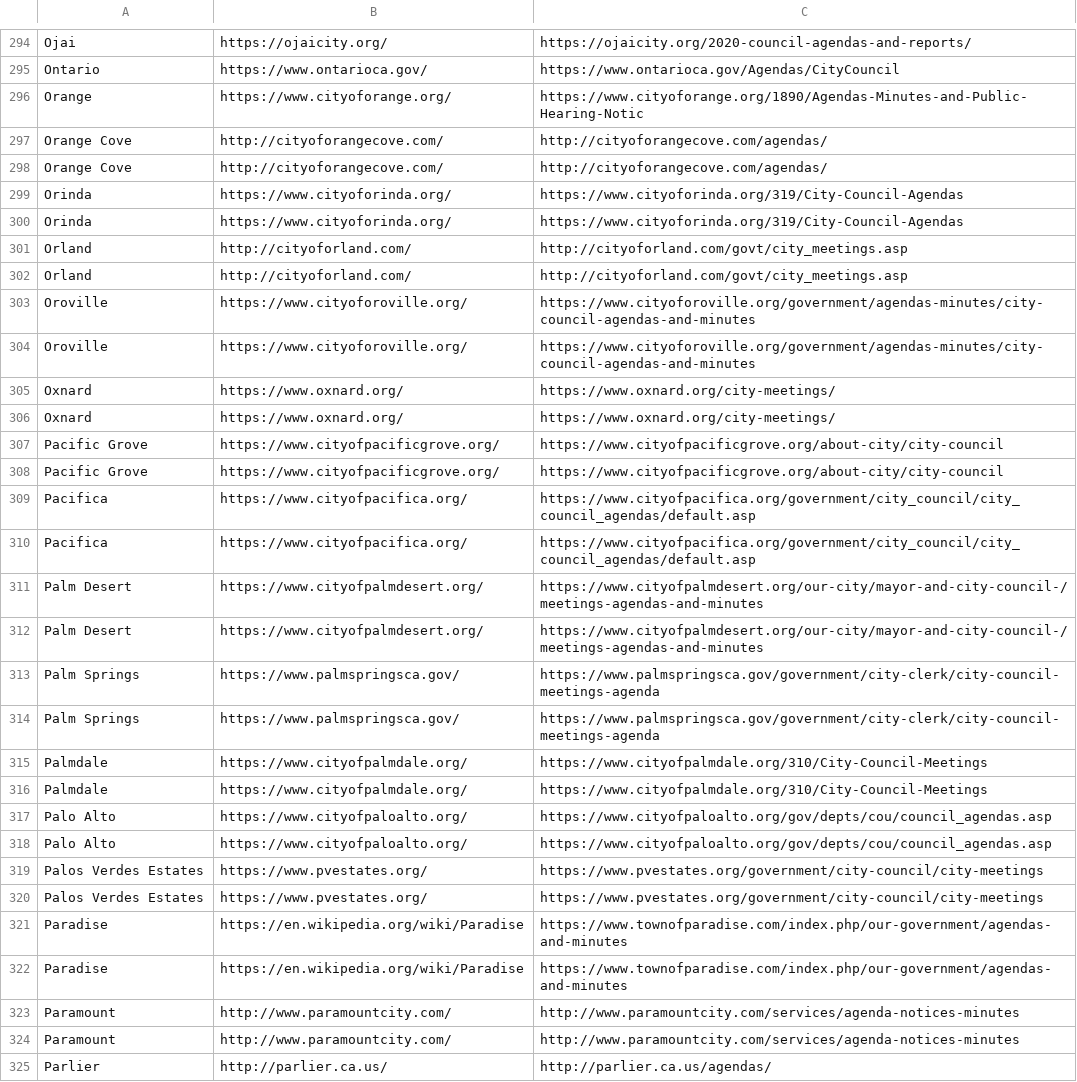
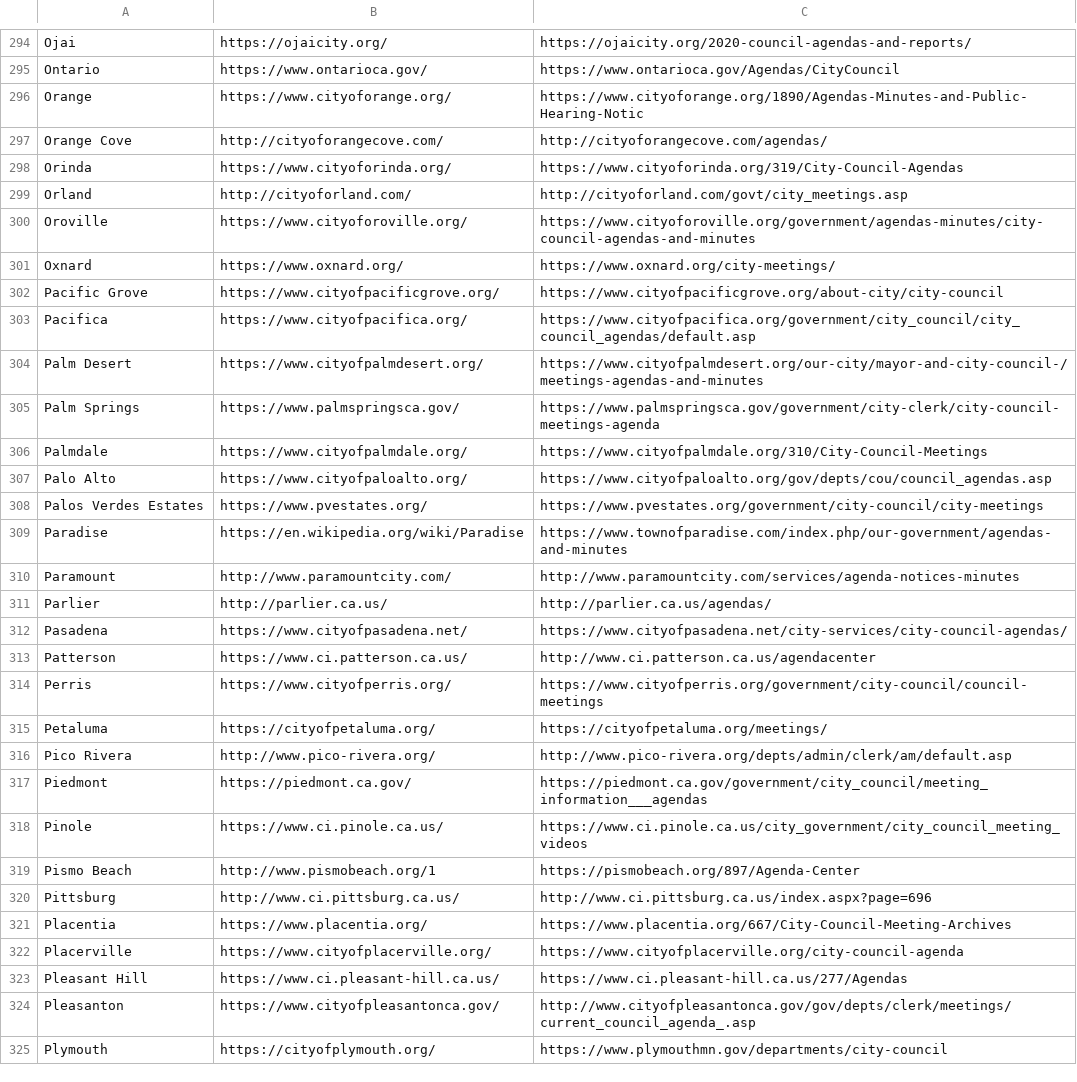
Before and after one commit to codeforsanjose/city-agenda-scraper, a CSV file: AHP parser/CA_city_websites_final.csv, drawn as a sheet; only a part is shown, gaps mark what is left out; the shorter side is filled out with more unchanged rows; the diff covers the shown part only.

```diff
--- a/AHP parser/CA_city_websites_final.csv
+++ b/AHP parser/CA_city_websites_final.csv
@@ -297,28 +297,14 @@ Orange,https://www.cityoforange.org/,https://www.cityoforange.org/1890/Agendas-M
 Orange Cove,http://cityoforangecove.com/,http://cityoforangecove.com/agendas/
-Orange Cove,http://cityoforangecove.com/,http://cityoforangecove.com/agendas/
-Orinda,https://www.cityoforinda.org/,https://www.cityoforinda.org/319/City-Council-Agendas
 Orinda,https://www.cityoforinda.org/,https://www.cityoforinda.org/319/City-Council-Agendas
 Orland,http://cityoforland.com/,http://cityoforland.com/govt/city_meetings.asp
-Orland,http://cityoforland.com/,http://cityoforland.com/govt/city_meetings.asp
-Oroville,https://www.cityoforoville.org/,https://www.cityoforoville.org/government/agendas-minutes/city-council-agendas-and-minutes
 Oroville,https://www.cityoforoville.org/,https://www.cityoforoville.org/government/agendas-minutes/city-council-agendas-and-minutes
 Oxnard,https://www.oxnard.org/,https://www.oxnard.org/city-meetings/
-Oxnard,https://www.oxnard.org/,https://www.oxnard.org/city-meetings/
-Pacific Grove,https://www.cityofpacificgrove.org/,https://www.cityofpacificgrove.org/about-city/city-council
 Pacific Grove,https://www.cityofpacificgrove.org/,https://www.cityofpacificgrove.org/about-city/city-council
 Pacifica,https://www.cityofpacifica.org/,https://www.cityofpacifica.org/government/city_council/city_council_agendas/default.asp
-Pacifica,https://www.cityofpacifica.org/,https://www.cityofpacifica.org/government/city_council/city_council_agendas/default.asp
-Palm Desert,https://www.cityofpalmdesert.org/,https://www.cityofpalmdesert.org/our-city/mayor-and-city-council-/meetings-agendas-and-minutes
 Palm Desert,https://www.cityofpalmdesert.org/,https://www.cityofpalmdesert.org/our-city/mayor-and-city-council-/meetings-agendas-and-minutes
 Palm Springs,https://www.palmspringsca.gov/,https://www.palmspringsca.gov/government/city-clerk/city-council-meetings-agenda
-Palm Springs,https://www.palmspringsca.gov/,https://www.palmspringsca.gov/government/city-clerk/city-council-meetings-agenda
-Palmdale,https://www.cityofpalmdale.org/,https://www.cityofpalmdale.org/310/City-Council-Meetings
 Palmdale,https://www.cityofpalmdale.org/,https://www.cityofpalmdale.org/310/City-Council-Meetings
 Palo Alto,https://www.cityofpaloalto.org/,https://www.cityofpaloalto.org/gov/depts/cou/council_agendas.asp
-Palo Alto,https://www.cityofpaloalto.org/,https://www.cityofpaloalto.org/gov/depts/cou/council_agendas.asp
-Palos Verdes Estates,https://www.pvestates.org/,https://www.pvestates.org/government/city-council/city-meetings
 Palos Verdes Estates,https://www.pvestates.org/,https://www.pvestates.org/government/city-council/city-meetings
 Paradise,https://en.wikipedia.org/wiki/Paradise,https://www.townofparadise.com/index.php/our-government/agendas-and-minutes
-Paradise,https://en.wikipedia.org/wiki/Paradise,https://www.townofparadise.com/index.php/our-government/agendas-and-minutes
-Paramount,http://www.paramountcity.com/,http://www.paramountcity.com/services/agenda-notices-minutes
 Paramount,http://www.paramountcity.com/,http://www.paramountcity.com/services/agenda-notices-minutes
```
Also changed, not shown: 26 removed rows elsewhere in this file, 3 other files.
